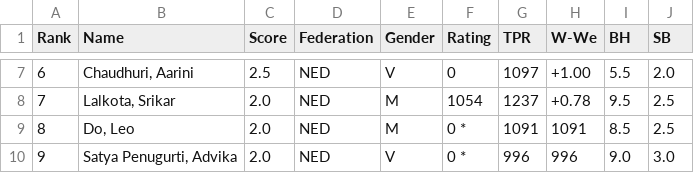
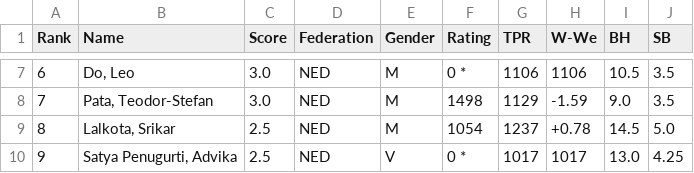
Before and after one commit to Frank-L93/franklambregts, a CSV file: public/uploads/2025/E/SMWSite/rnd05/ranking.csv, drawn as a sheet; only a part is shown, gaps mark what is left out; the diff covers the shown part only.

```diff
--- a/public/uploads/2025/E/SMWSite/rnd05/ranking.csv
+++ b/public/uploads/2025/E/SMWSite/rnd05/ranking.csv
@@ -7,4 +7,4 @@ Rank;Name;Score;Federation;Gender;Rating;TPR;W-We;BH;SB
-6;"Chaudhuri, Aarini";2.5;NED;V;0;1097;+1.00; 5.5; 2.0
-7;"Lalkota, Srikar";2.0;NED;M;1054;1237;+0.78; 9.5; 2.5
-8;"Do, Leo";2.0;NED;M;0 *;1091;1091; 8.5; 2.5
-9;"Satya Penugurti, Advika";2.0;NED;V;0 *;996; 996; 9.0; 3.0
+6;"Do, Leo";3.0;NED;M;0 *;1106;1106;10.5; 3.5
+7;"Pata, Teodor-Stefan";3.0;NED;M;1498;1129;-1.59; 9.0; 3.5
+8;"Lalkota, Srikar";2.5;NED;M;1054;1237;+0.78;14.5; 5.0
+9;"Satya Penugurti, Advika";2.5;NED;V;0 *;1017;1017;13.0; 4.25
```
Also changed, not shown: 74 edited cells elsewhere in this file, public/uploads/2025/Cm/SMWSite/rnd03/pairings.csv, public/uploads/2025/Cm/SMWSite/rnd03/ranking.csv, 52 other files.
